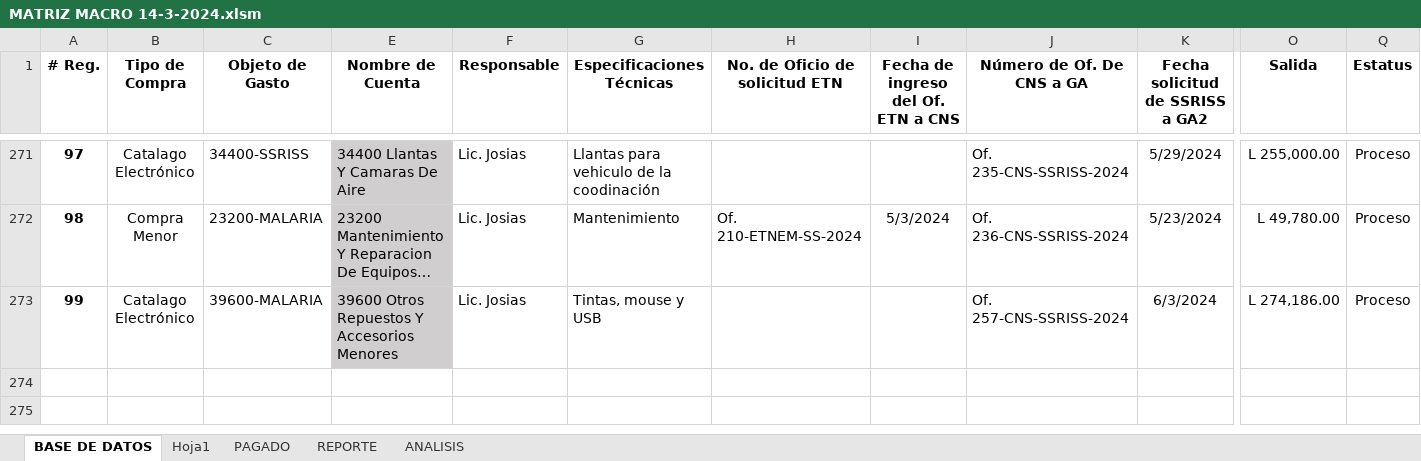
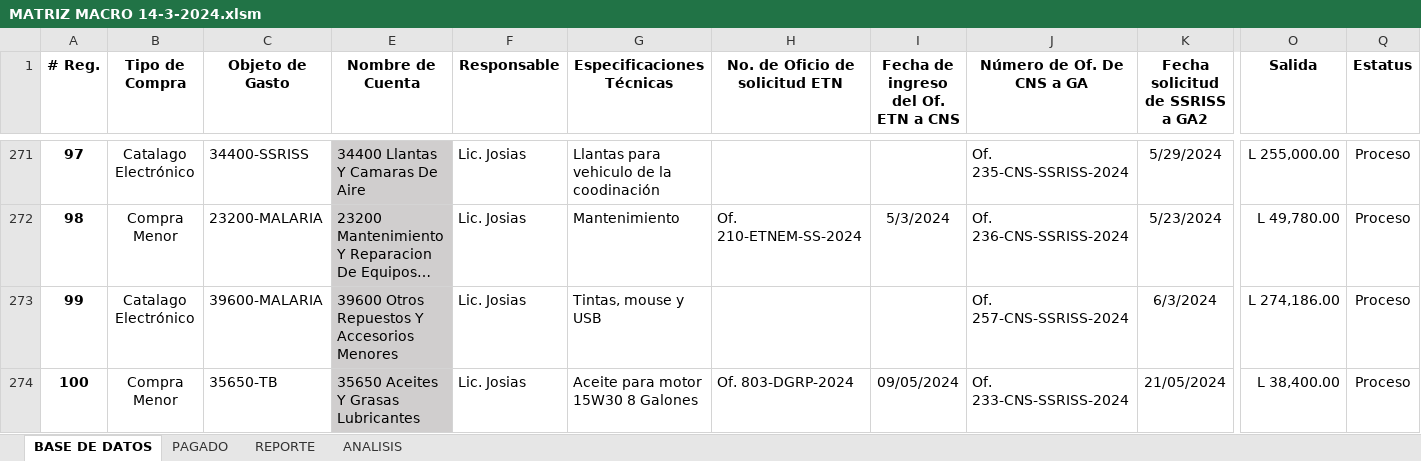
Before and after one commit to Gazellagaho/Matrices, an Excel workbook: MATRIZ MACRO 14-3-2024.xlsm, sheet BASE DE DATOS, drawn as a sheet; only a part is shown, gaps mark what is left out; long unchanged cells end in …; values as stored, in another font and other column widths than the file's, no borders; conditional formats and table styles not drawn; rows hold the shown columns only; the diff covers the shown part only; the diff names each change by its address in the sheet, - before the commit and + after, or states it on an @@ line.

```diff
--- a/MATRIZ MACRO 14-3-2024.xlsm (sheet BASE DE DATOS)
+++ b/MATRIZ MACRO 14-3-2024.xlsm (sheet BASE DE DATOS)
-sheet tab: Hoja1
+row 274: 100 | Compra Menor | 35650-TB | 35650 Aceites Y Grasas Lubricantes | Lic. Josias | Aceite para motor 15W30 8 Galones | Of. 803-DGRP-2024 | 09/05/2024 | Of. 233-CNS-SSRISS-2024 | 21/05/2024 | L 38,400.00 | Proceso
```
Also changed, not shown: 48 hidden or unhidden rows elsewhere in this sheet, sheet REPORTE, sheet ANALISIS, hidden cells, charts or pictures.
